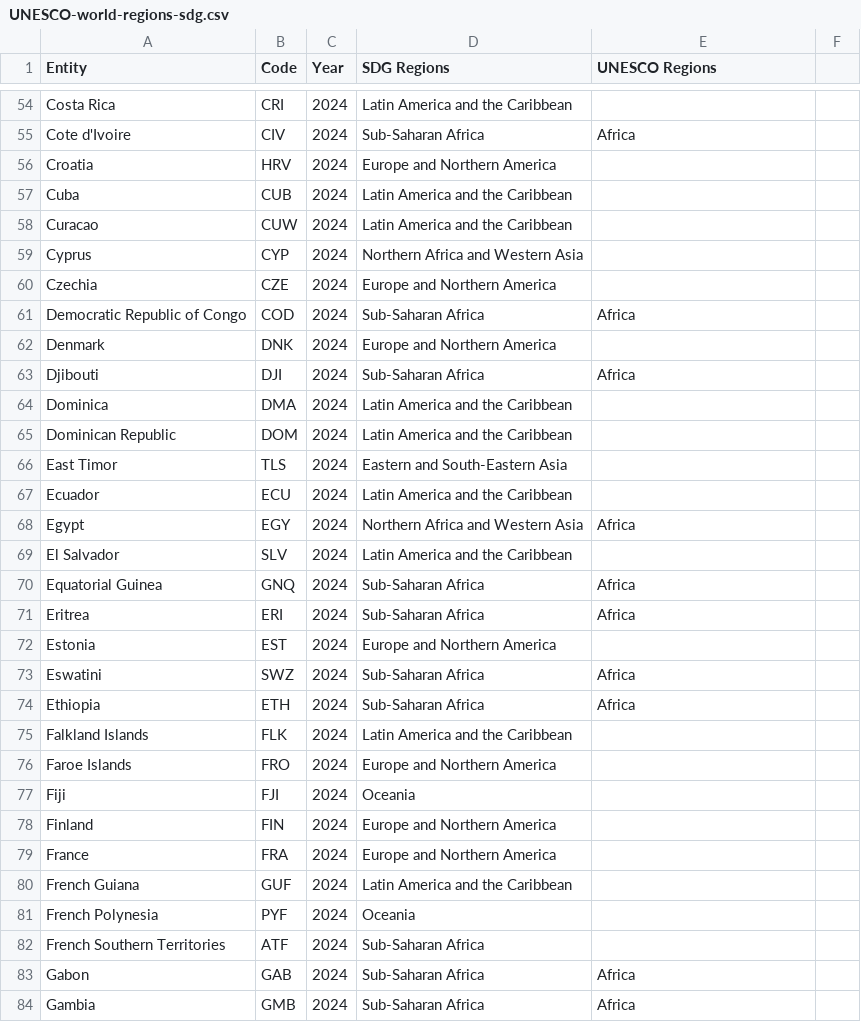
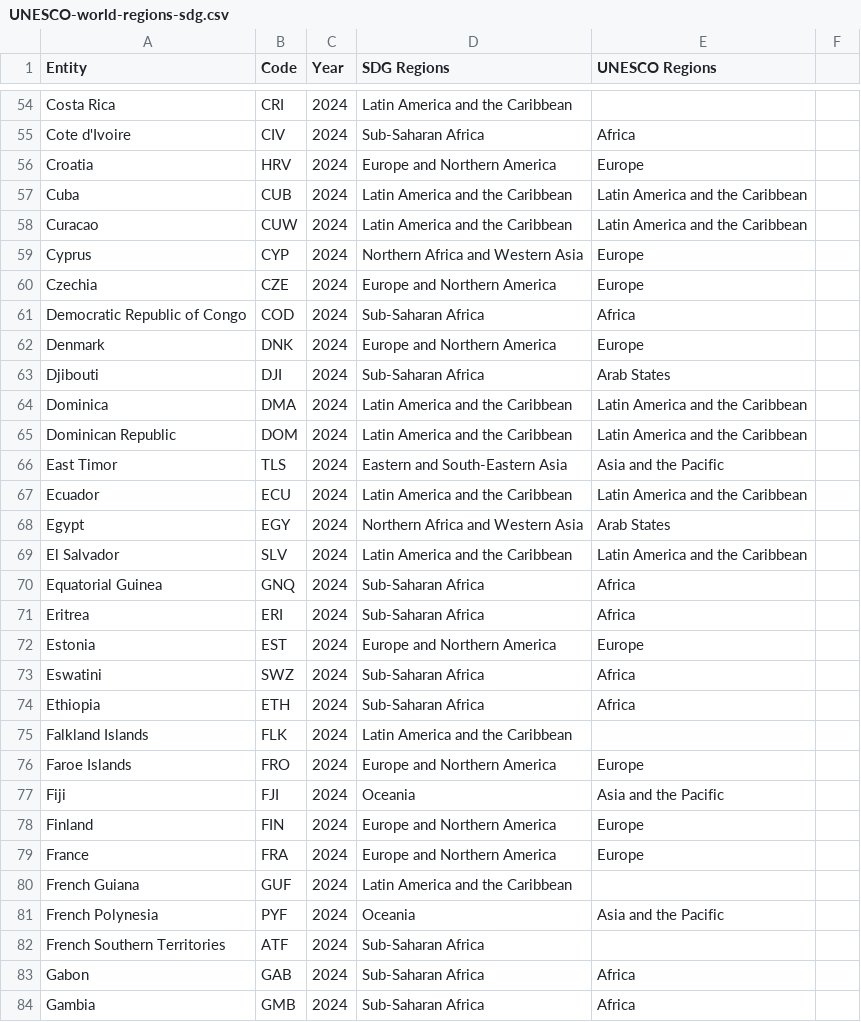
Before and after one commit to IRCAI-SDGobservatory/data, a CSV file: country_codes/UNESCO-world-regions-sdg.csv, drawn as a sheet; only a part is shown, gaps mark what is left out; the diff covers the shown part only.

Commit message:
Enhance UNESCO world regions data for 2024
Added UNESCO regions to existing country codes for 2024.

```diff
--- a/country_codes/UNESCO-world-regions-sdg.csv
+++ b/country_codes/UNESCO-world-regions-sdg.csv
@@ -55,19 +55,19 @@ Costa Rica,CRI,2024,Latin America and the Caribbean
 Cote d'Ivoire,CIV,2024,Sub-Saharan Africa,Africa
-Croatia,HRV,2024,Europe and Northern America
-Cuba,CUB,2024,Latin America and the Caribbean
-Curacao,CUW,2024,Latin America and the Caribbean
-Cyprus,CYP,2024,Northern Africa and Western Asia
-Czechia,CZE,2024,Europe and Northern America
+Croatia,HRV,2024,Europe and Northern America,Europe
+Cuba,CUB,2024,Latin America and the Caribbean,Latin America and the Caribbean
+Curacao,CUW,2024,Latin America and the Caribbean,Latin America and the Caribbean
+Cyprus,CYP,2024,Northern Africa and Western Asia,Europe
+Czechia,CZE,2024,Europe and Northern America,Europe
 Democratic Republic of Congo,COD,2024,Sub-Saharan Africa,Africa
-Denmark,DNK,2024,Europe and Northern America
-Djibouti,DJI,2024,Sub-Saharan Africa,Africa
-Dominica,DMA,2024,Latin America and the Caribbean
-Dominican Republic,DOM,2024,Latin America and the Caribbean
-East Timor,TLS,2024,Eastern and South-Eastern Asia
-Ecuador,ECU,2024,Latin America and the Caribbean
-Egypt,EGY,2024,Northern Africa and Western Asia,Africa
-El Salvador,SLV,2024,Latin America and the Caribbean
+Denmark,DNK,2024,Europe and Northern America,Europe
+Djibouti,DJI,2024,Sub-Saharan Africa,Arab States
+Dominica,DMA,2024,Latin America and the Caribbean,Latin America and the Caribbean
+Dominican Republic,DOM,2024,Latin America and the Caribbean,Latin America and the Caribbean
+East Timor,TLS,2024,Eastern and South-Eastern Asia,Asia and the Pacific
+Ecuador,ECU,2024,Latin America and the Caribbean,Latin America and the Caribbean
+Egypt,EGY,2024,Northern Africa and Western Asia,Arab States
+El Salvador,SLV,2024,Latin America and the Caribbean,Latin America and the Caribbean
 Equatorial Guinea,GNQ,2024,Sub-Saharan Africa,Africa
 Eritrea,ERI,2024,Sub-Saharan Africa,Africa
-Estonia,EST,2024,Europe and Northern America
+Estonia,EST,2024,Europe and Northern America,Europe
 Eswatini,SWZ,2024,Sub-Saharan Africa,Africa
@@ -75,8 +75,8 @@ Ethiopia,ETH,2024,Sub-Saharan Africa,Africa
 Falkland Islands,FLK,2024,Latin America and the Caribbean
-Faroe Islands,FRO,2024,Europe and Northern America
-Fiji,FJI,2024,Oceania
-Finland,FIN,2024,Europe and Northern America
-France,FRA,2024,Europe and Northern America
+Faroe Islands,FRO,2024,Europe and Northern America,Europe
+Fiji,FJI,2024,Oceania,Asia and the Pacific
+Finland,FIN,2024,Europe and Northern America,Europe
+France,FRA,2024,Europe and Northern America,Europe
 French Guiana,GUF,2024,Latin America and the Caribbean
-French Polynesia,PYF,2024,Oceania
+French Polynesia,PYF,2024,Oceania,Asia and the Pacific
 French Southern Territories,ATF,2024,Sub-Saharan Africa
```
Also changed, not shown: 157 edited cells elsewhere in this file.
